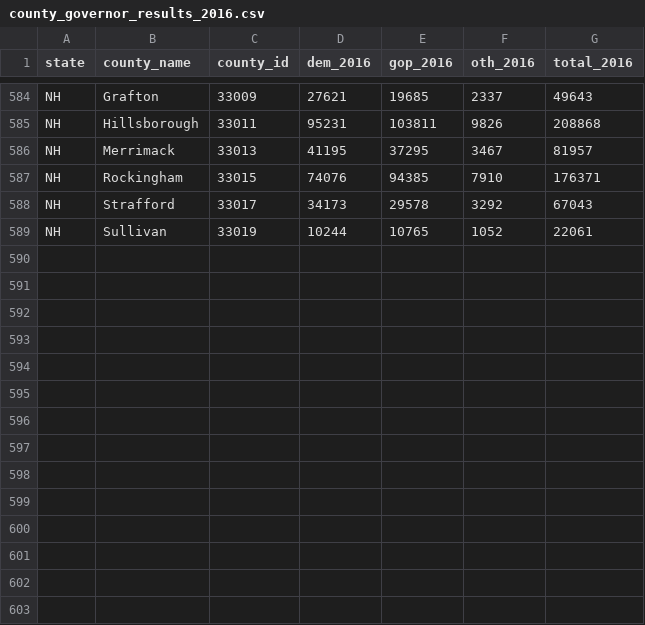
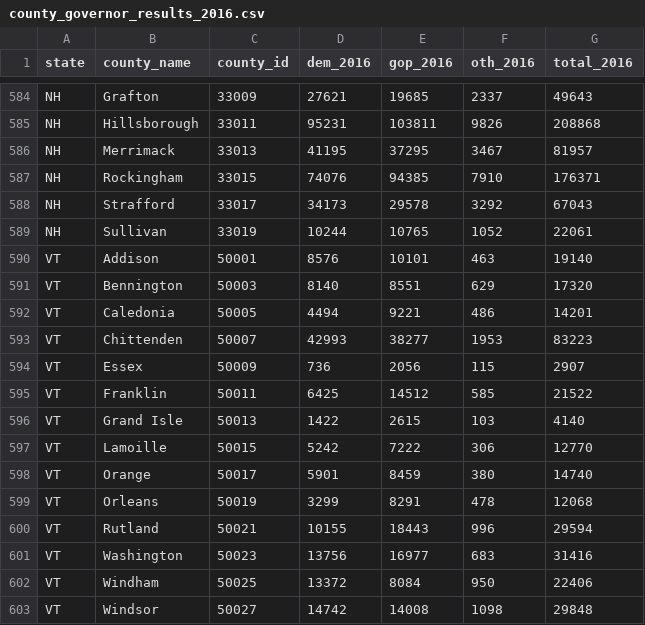
Before and after one commit to rickyawesome99/election-map, a CSV file: data-entry/county_governor_results_2016.csv, drawn as a sheet; only a part is shown, gaps mark what is left out; the diff names each change by its address in the sheet, - before the commit and + after, or states it on an @@ line.

```diff
--- a/data-entry/county_governor_results_2016.csv
+++ b/data-entry/county_governor_results_2016.csv
+row 590: VT | Addison | 50001 | 8576 | 10101 | 463 | 19140
+row 591: VT | Bennington | 50003 | 8140 | 8551 | 629 | 17320
+row 592: VT | Caledonia | 50005 | 4494 | 9221 | 486 | 14201
+row 593: VT | Chittenden | 50007 | 42993 | 38277 | 1953 | 83223
+row 594: VT | Essex | 50009 | 736 | 2056 | 115 | 2907
+row 595: VT | Franklin | 50011 | 6425 | 14512 | 585 | 21522
+row 596: VT | Grand Isle | 50013 | 1422 | 2615 | 103 | 4140
+row 597: VT | Lamoille | 50015 | 5242 | 7222 | 306 | 12770
+row 598: VT | Orange | 50017 | 5901 | 8459 | 380 | 14740
+row 599: VT | Orleans | 50019 | 3299 | 8291 | 478 | 12068
+row 600: VT | Rutland | 50021 | 10155 | 18443 | 996 | 29594
+row 601: VT | Washington | 50023 | 13756 | 16977 | 683 | 31416
+row 602: VT | Windham | 50025 | 13372 | 8084 | 950 | 22406
+row 603: VT | Windsor | 50027 | 14742 | 14008 | 1098 | 29848
```
Also changed, not shown: data-entry/county_governor_results_2018.csv, data-entry/county_senate_results_2024.csv, 19 other files.
